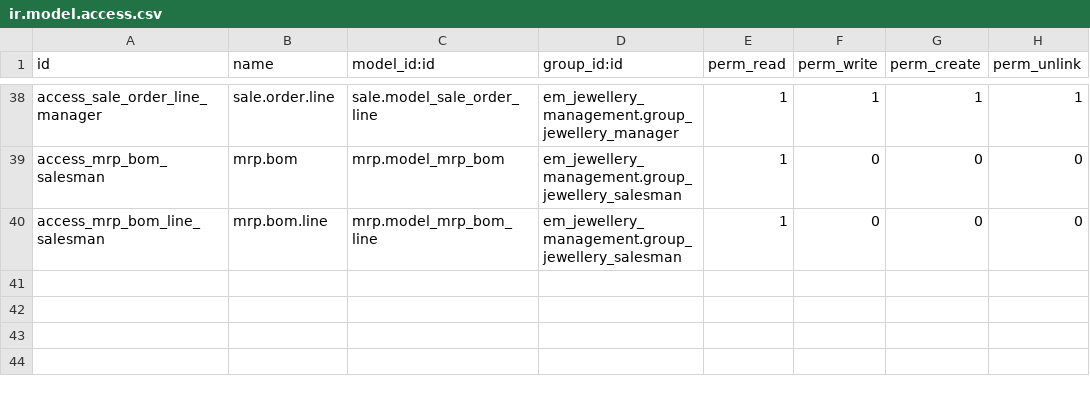
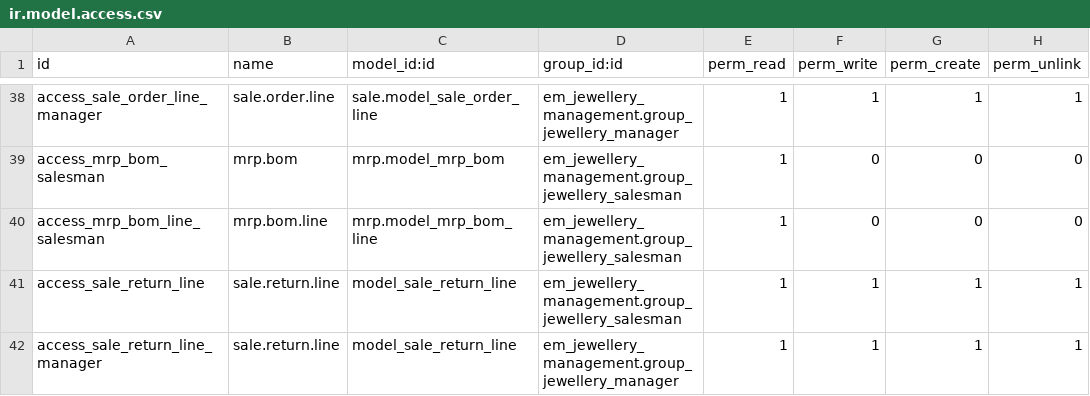
Before and after one commit to sinank-sinu/gold-jewels, a CSV file: em_nakshathra_jewellery/em_jewellery_management/security/ir.model.access.csv, drawn as a sheet; only a part is shown, gaps mark what is left out.

Commit message:
sale return flow

```diff
--- a/em_nakshathra_jewellery/em_jewellery_management/security/ir.model.access.csv
+++ b/em_nakshathra_jewellery/em_jewellery_management/security/ir.model.access.csv
@@ -40 +40,3 @@ access_mrp_bom_salesman,mrp.bom,mrp.model_mrp_bom,em_jewellery_management.group_
 access_mrp_bom_line_salesman,mrp.bom.line,mrp.model_mrp_bom_line,em_jewellery_management.group_jewellery_salesman,1,0,0,0
+access_sale_return_line,sale.return.line,model_sale_return_line,em_jewellery_management.group_jewellery_salesman,1,1,1,1
+access_sale_return_line_manager,sale.return.line,model_sale_return_line,em_jewellery_management.group_jewellery_manager,1,1,1,1
```
Also changed, not shown: 11 other files.
